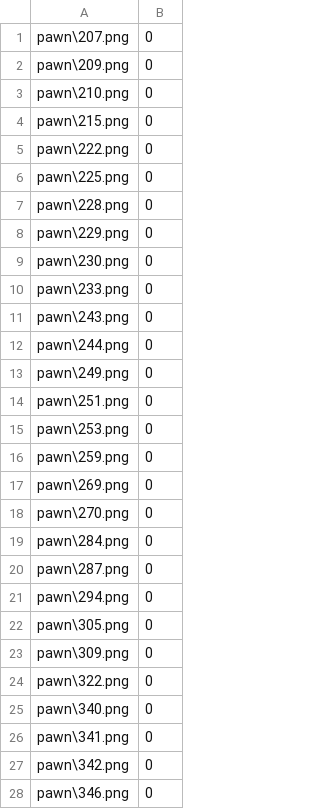
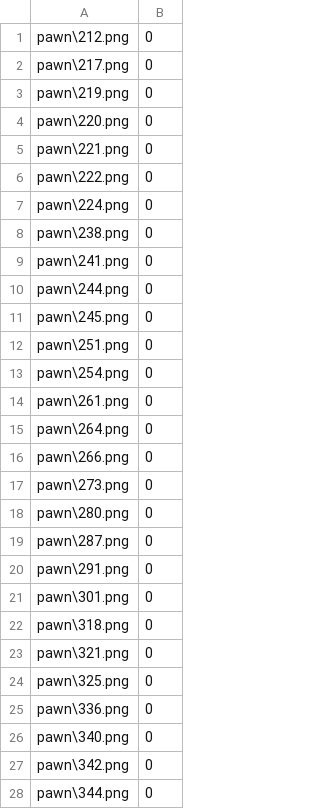
Before and after one commit to QuietXO/CNN_Basics, a CSV file: ChessCNN/data/chess/test_data.csv, drawn as a sheet; only a part is shown; the diff covers the shown part only.

```diff
--- a/ChessCNN/data/chess/test_data.csv
+++ b/ChessCNN/data/chess/test_data.csv
@@ -1,28 +1,28 @@
-pawn\207.png,0
-pawn\209.png,0
-pawn\210.png,0
-pawn\215.png,0
+pawn\212.png,0
+pawn\217.png,0
+pawn\219.png,0
+pawn\220.png,0
+pawn\221.png,0
 pawn\222.png,0
-pawn\225.png,0
-pawn\228.png,0
-pawn\229.png,0
-pawn\230.png,0
-pawn\233.png,0
-pawn\243.png,0
+pawn\224.png,0
+pawn\238.png,0
+pawn\241.png,0
 pawn\244.png,0
-pawn\249.png,0
+pawn\245.png,0
 pawn\251.png,0
-pawn\253.png,0
-pawn\259.png,0
-pawn\269.png,0
-pawn\270.png,0
-pawn\284.png,0
+pawn\254.png,0
+pawn\261.png,0
+pawn\264.png,0
+pawn\266.png,0
+pawn\273.png,0
+pawn\280.png,0
 pawn\287.png,0
-pawn\294.png,0
-pawn\305.png,0
-pawn\309.png,0
-pawn\322.png,0
+pawn\291.png,0
+pawn\301.png,0
+pawn\318.png,0
+pawn\321.png,0
+pawn\325.png,0
+pawn\336.png,0
 pawn\340.png,0
-pawn\341.png,0
 pawn\342.png,0
-pawn\346.png,0
+pawn\344.png,0
```
Also changed, not shown: 8 added rows, 8 removed rows and 47 edited cells elsewhere in this file, ChessCNN/data/chess/train_data.csv, 2 other files.
